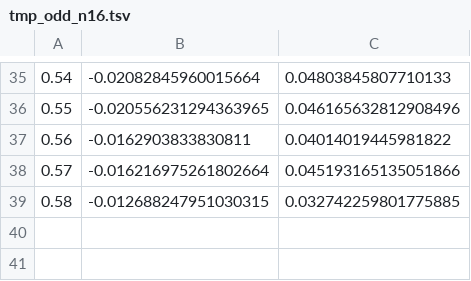
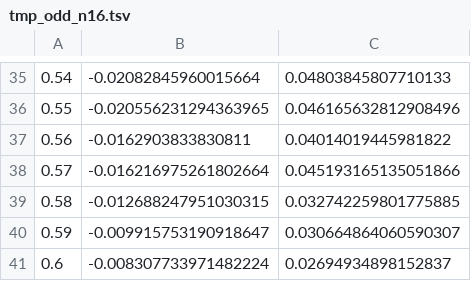
Before and after one commit to e5f6bd/20210531-quantum-seminar, a TSV file: output/tmp_odd_n16.tsv, drawn as a sheet; only a part is shown, gaps mark what is left out; the diff names each change by its address in the sheet, - before the commit and + after, or states it on an @@ line.

```diff
--- a/output/tmp_odd_n16.tsv
+++ b/output/tmp_odd_n16.tsv
+row 40: 0.59 | -0.009915753190918647 | 0.030664864060590307
+row 41: 0.6 | -0.008307733971482224 | 0.02694934898152837
```
Also changed, not shown: output/tmp_odd_n12.tsv, 3 other files.
